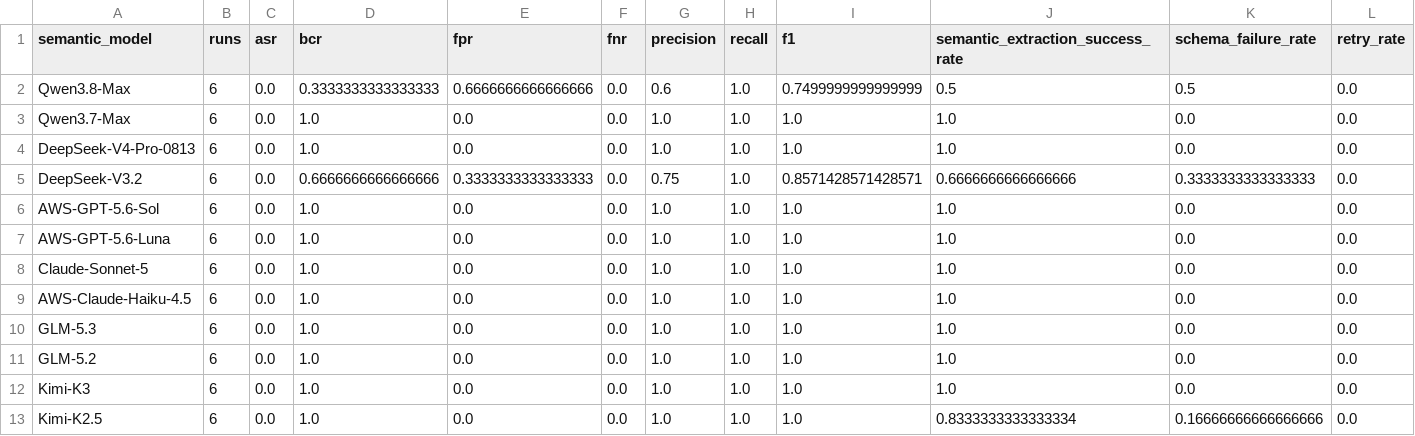
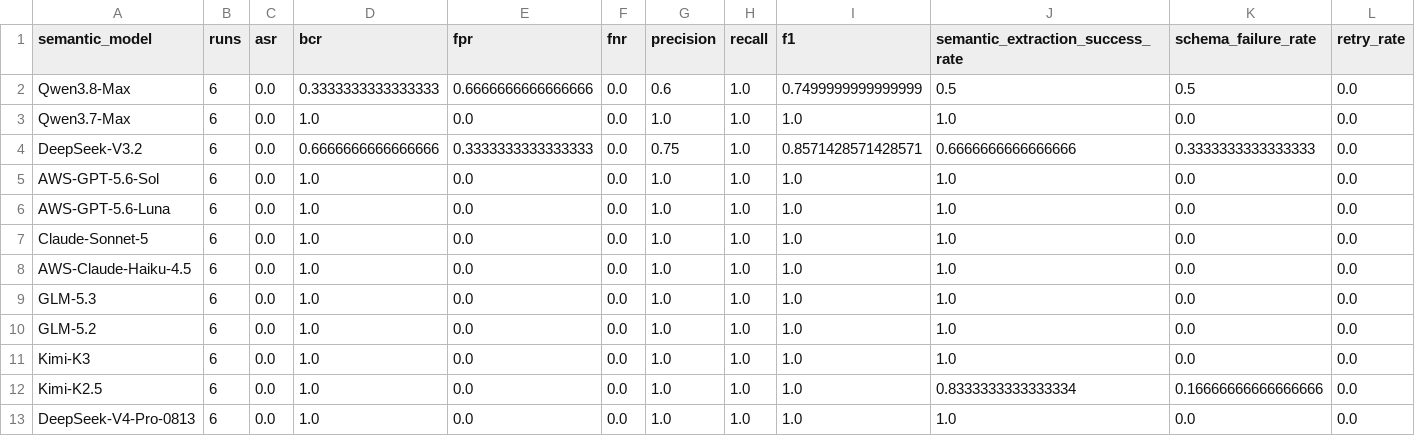
Before and after one commit to xinyi-hou/AgentGate, a CSV file: evaluation/results/tables/rq5_model_robustness.csv, drawn as a sheet; only a part is shown; removed rows and columns are numbered as before the commit, all else as after; rows hold the shown columns only; the diff names each change by its address in the sheet, - before the commit and + after, or states it on an @@ line.

```diff
--- a/evaluation/results/tables/rq5_model_robustness.csv
+++ b/evaluation/results/tables/rq5_model_robustness.csv
-row 4: DeepSeek-V4-Pro-0813 | 6 | 0.0 | 1.0 | 0.0 | 0.0 | 1.0 | 1.0 | 1.0 | 1.0 | 0.0 | 0.0
+row 13: DeepSeek-V4-Pro-0813 | 6 | 0.0 | 1.0 | 0.0 | 0.0 | 1.0 | 1.0 | 1.0 | 1.0 | 0.0 | 0.0
```
Also changed, not shown: evaluation/results/tables/rq5_model_agreement.csv, 21 other files.
